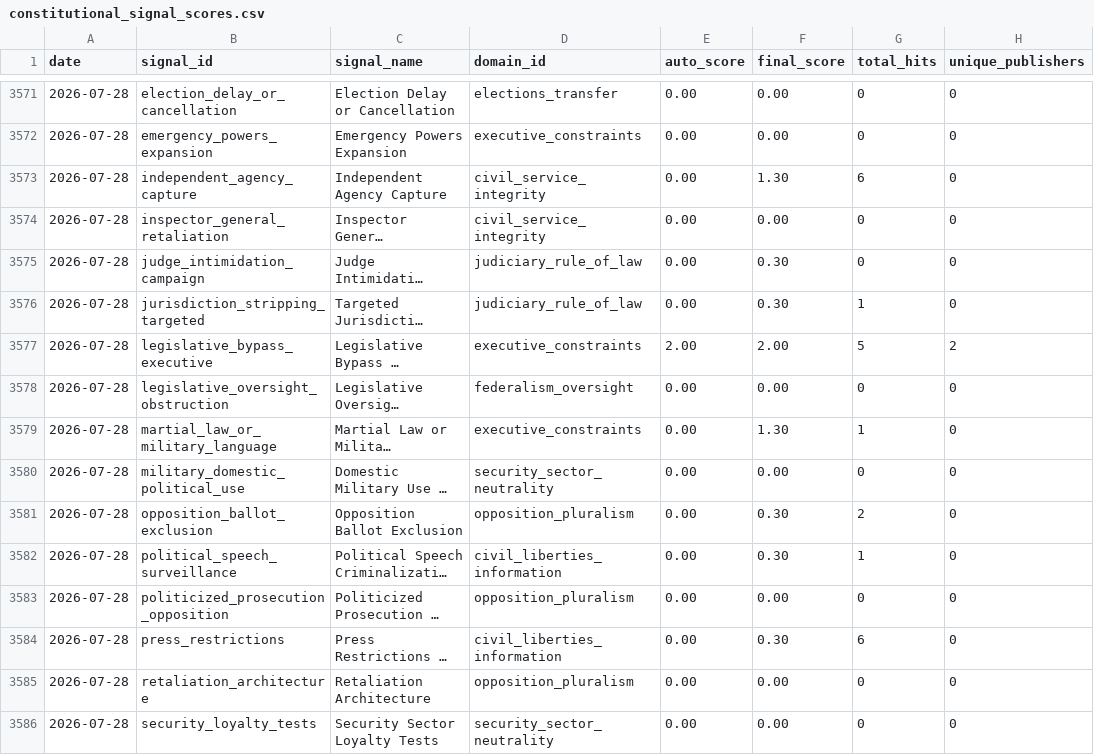
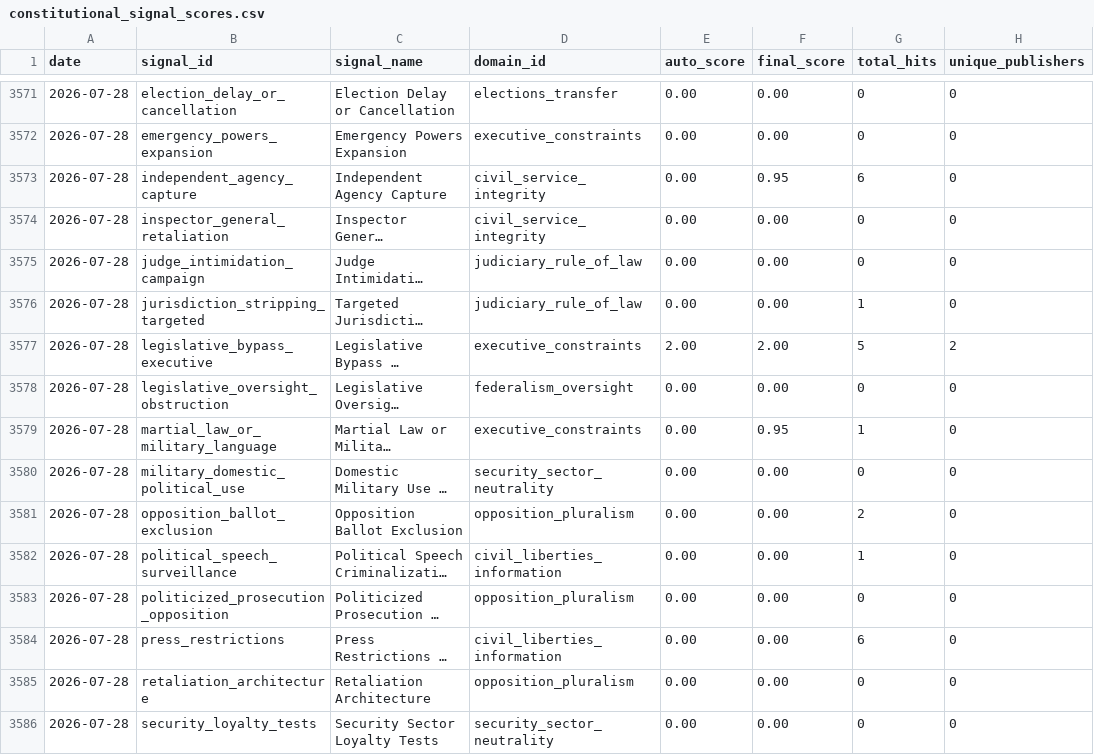
Before and after one commit to enkiEng/us-constitutional-risk-daily, a CSV file: data/constitutional_signal_scores.csv, drawn as a sheet; only a part is shown, gaps mark what is left out; long unchanged cells end in …; the diff names each change by its address in the sheet, - before the commit and + after, or states it on an @@ line.

```diff
--- a/data/constitutional_signal_scores.csv
+++ b/data/constitutional_signal_scores.csv
-F3573 (final_score): 1.30
+F3573 (final_score): 0.95
-F3575:F3576 (final_score): 0.30
+F3575:F3576 (final_score): 0.00
-F3579 (final_score): 1.30
+F3579 (final_score): 0.95
-F3581:F3582 (final_score): 0.30
+F3581:F3582 (final_score): 0.00
-F3584 (final_score): 0.30
+F3584 (final_score): 0.00
```
Also changed, not shown: data/constitutional_risk_history_v2.csv, data/cumulative_erosion_history.csv, 7 other files.
